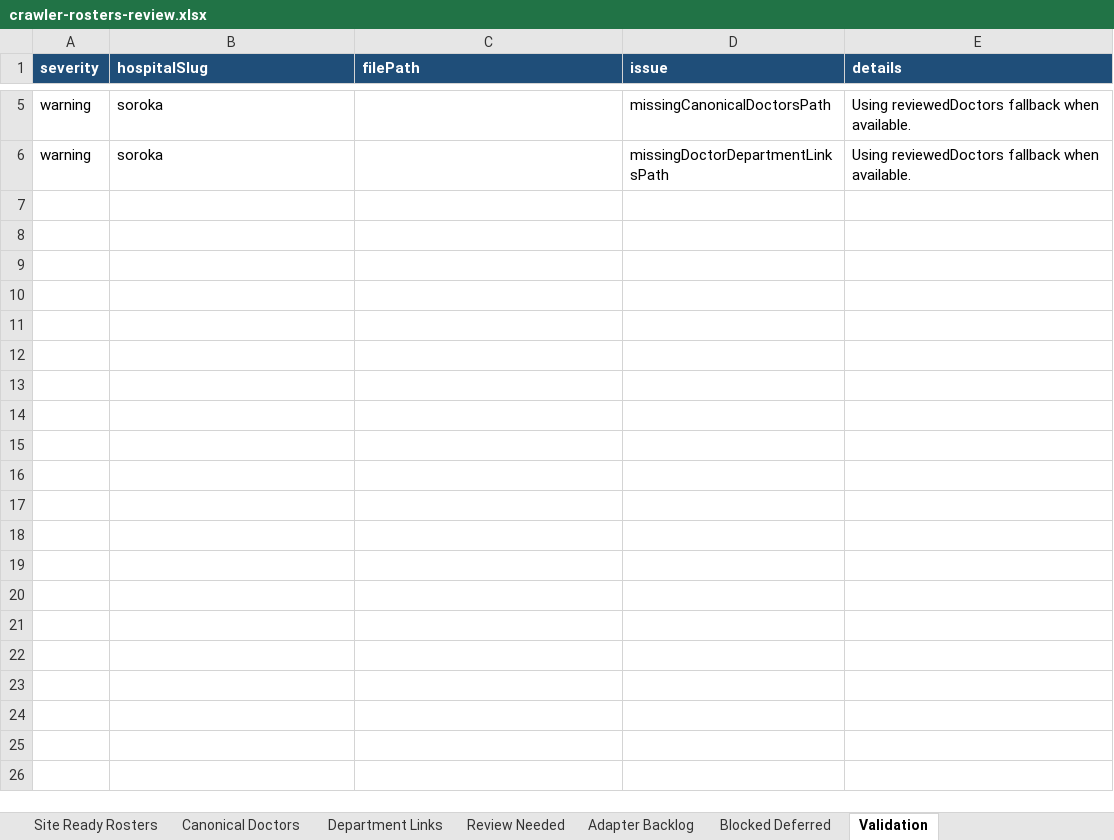
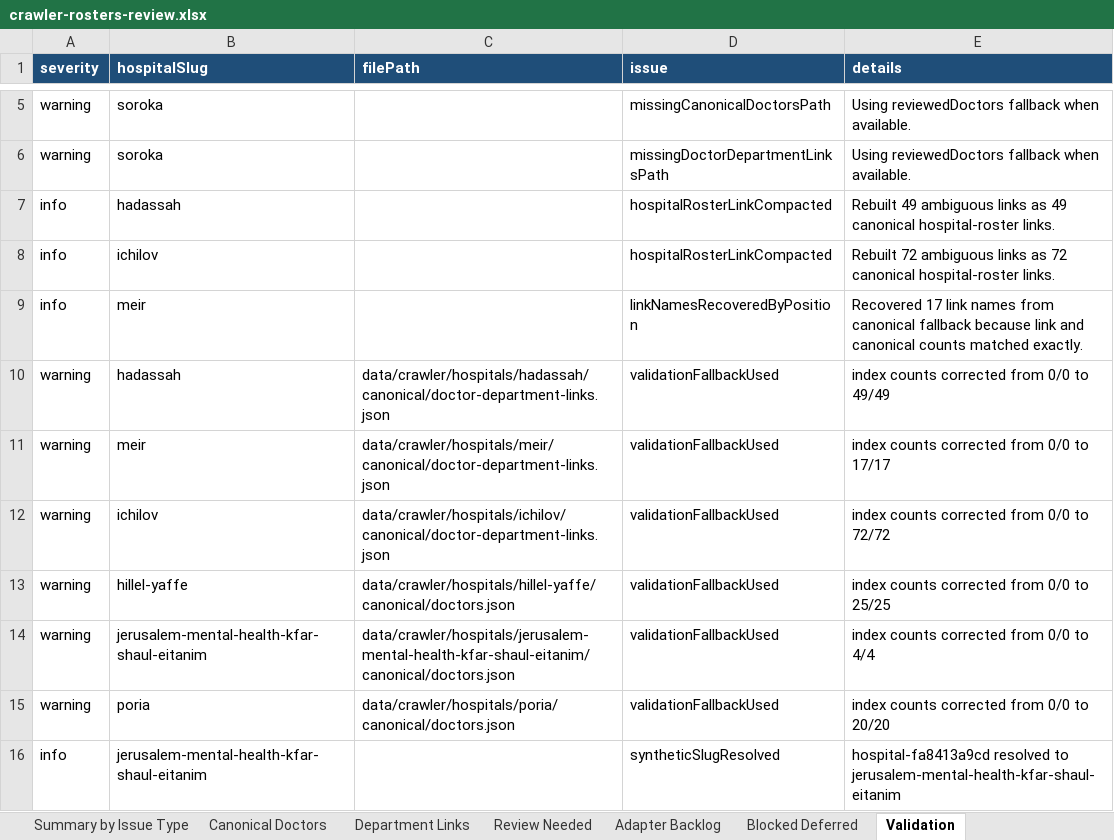
Before and after one commit to tomerswechinskymoh-sudo/med-departments-israel, an Excel workbook: data/crawler/hospitals/review-exports/crawler-rosters-review.xlsx, sheet Validation, drawn as a sheet; only a part is shown, gaps mark what is left out; values as stored, in another font and other column widths than the file's, no borders; the diff names each change by its address in the sheet, - before the commit and + after, or states it on an @@ line.

Commit message:
Improve crawler Excel review workbook quality

```diff
--- a/data/crawler/hospitals/review-exports/crawler-rosters-review.xlsx (sheet Validation)
+++ b/data/crawler/hospitals/review-exports/crawler-rosters-review.xlsx (sheet Validation)
+sheet tab: Summary by Issue Type
+row 7: info | hadassah |  | hospitalRosterLinkCompacted | Rebuilt 49 ambiguous links as 49 canonical hospital-roster links.
+row 8: info | ichilov |  | hospitalRosterLinkCompacted | Rebuilt 72 ambiguous links as 72 canonical hospital-roster links.
+row 9: info | meir |  | linkNamesRecoveredByPosition | Recovered 17 link names from canonical fallback because link and canonical counts matched exactly.
+row 10: warning | hadassah | data/crawler/hospitals/hadassah/canonical/doctor-department-links.json | validationFallbackUsed | index counts corrected from 0/0 to 49/49
+row 11: warning | meir | data/crawler/hospitals/meir/canonical/doctor-department-links.json | validationFallbackUsed | index counts corrected from 0/0 to 17/17
+row 12: warning | ichilov | data/crawler/hospitals/ichilov/canonical/doctor-department-links.json | validationFallbackUsed | index counts corrected from 0/0 to 72/72
+row 13: warning | hillel-yaffe | data/crawler/hospitals/hillel-yaffe/canonical/doctors.json | validationFallbackUsed | index counts corrected from 0/0 to 25/25
+row 14: warning | jerusalem-mental-health-kfar-shaul-eitanim | data/crawler/hospitals/jerusalem-mental-health-kfar-shaul-eitanim/canonical/doctors.json | validationFallbackUsed | index counts corrected from 0/0 to 4/4
+row 15: warning | poria | data/crawler/hospitals/poria/canonical/doctors.json | validationFallbackUsed | index counts corrected from 0/0 to 20/20
+row 16: info | jerusalem-mental-health-kfar-shaul-eitanim |  | syntheticSlugResolved | hospital-fa8413a9cd resolved to jerusalem-mental-health-kfar-shaul-eitanim
```
Also changed, not shown: sheet Review Needed, sheet Department Links, sheet Canonical Doctors, sheet Site Ready Rosters, sheet README, sheet National Summary, other sheet tabs, 16 other files.
